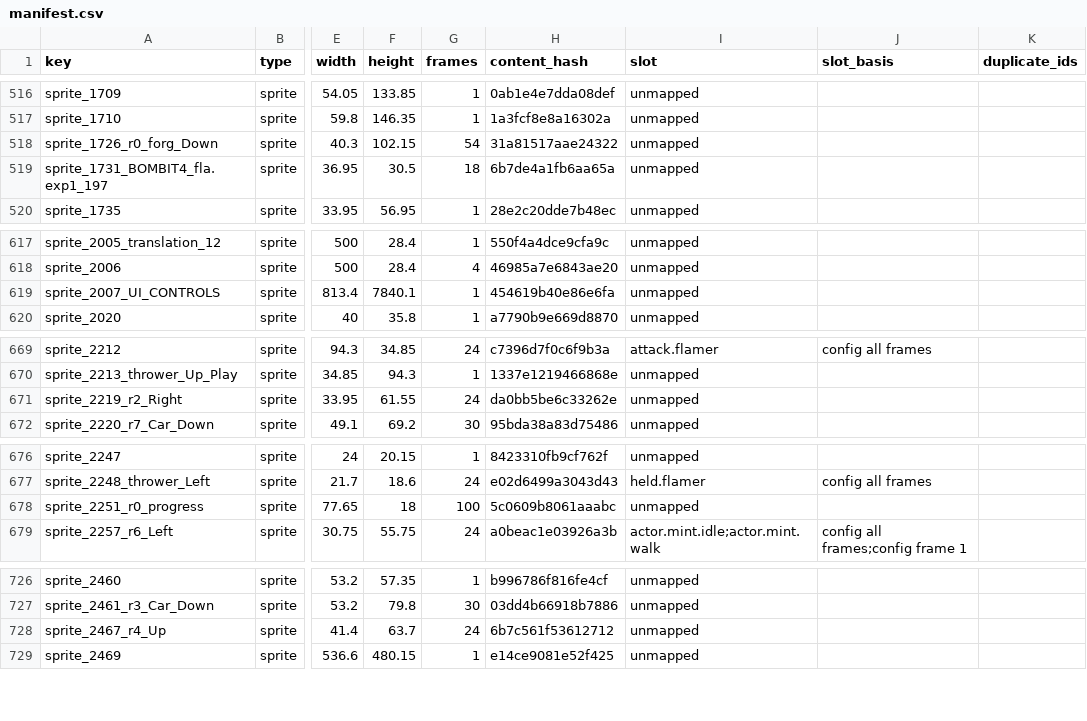
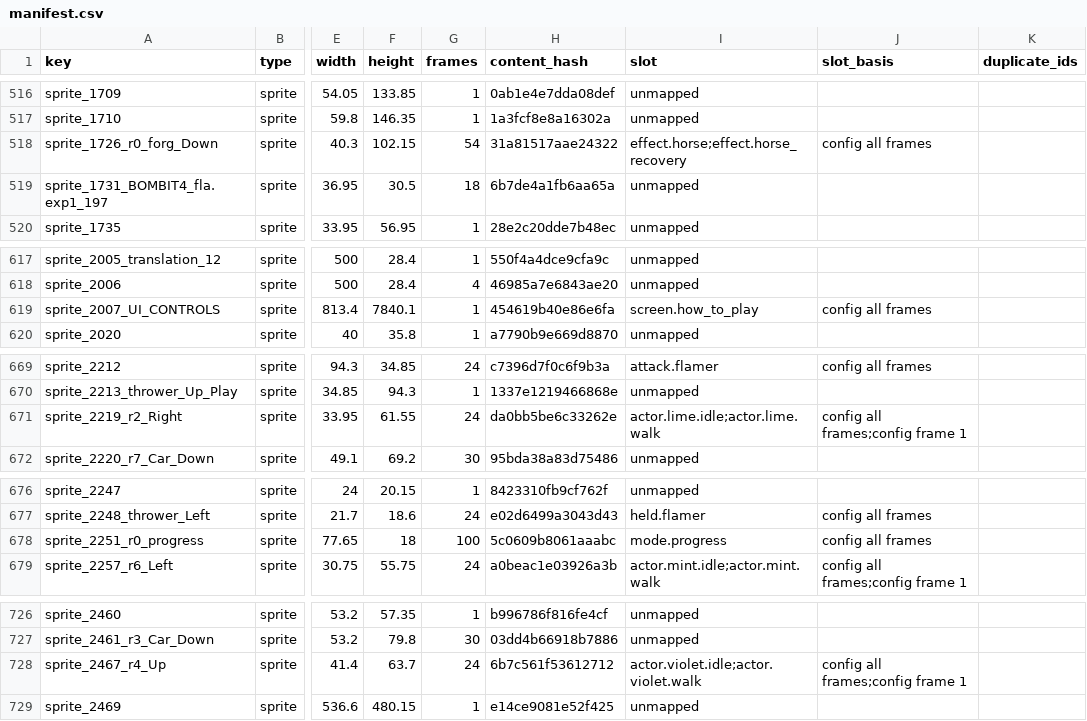
Before and after one commit to Kurak0oo/bomb-it-5, a CSV file: tools/art_pipeline/manifest.csv, drawn as a sheet; only a part is shown, gaps mark what is left out; the diff covers the shown part only; the diff names each change by its address in the sheet, - before the commit and + after, or states it on an @@ line.

```diff
--- a/tools/art_pipeline/manifest.csv
+++ b/tools/art_pipeline/manifest.csv
-I518 (slot): unmapped
+I518 (slot): effect.horse;effect.horse_recovery
-J518 (slot_basis): (empty)
+J518 (slot_basis): config all frames
-I619 (slot): unmapped
+I619 (slot): screen.how_to_play
-J619 (slot_basis): (empty)
+J619 (slot_basis): config all frames
-I671 (slot): unmapped
+I671 (slot): actor.lime.idle;actor.lime.walk
-J671 (slot_basis): (empty)
+J671 (slot_basis): config all frames;config frame 1
-I678 (slot): unmapped
+I678 (slot): mode.progress
-J678 (slot_basis): (empty)
+J678 (slot_basis): config all frames
-I728 (slot): unmapped
+I728 (slot): actor.violet.idle;actor.violet.walk
-J728 (slot_basis): (empty)
+J728 (slot_basis): config all frames;config frame 1
```
Also changed, not shown: 82 edited cells elsewhere in this file, 17 other files.
